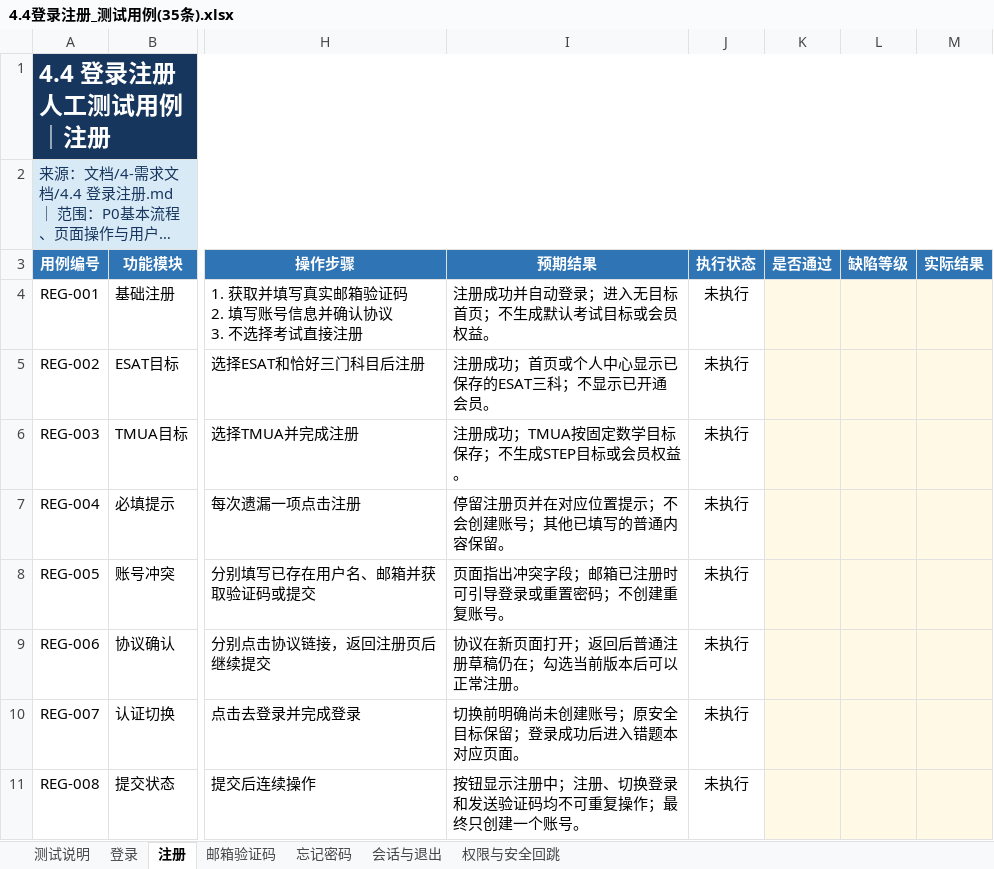
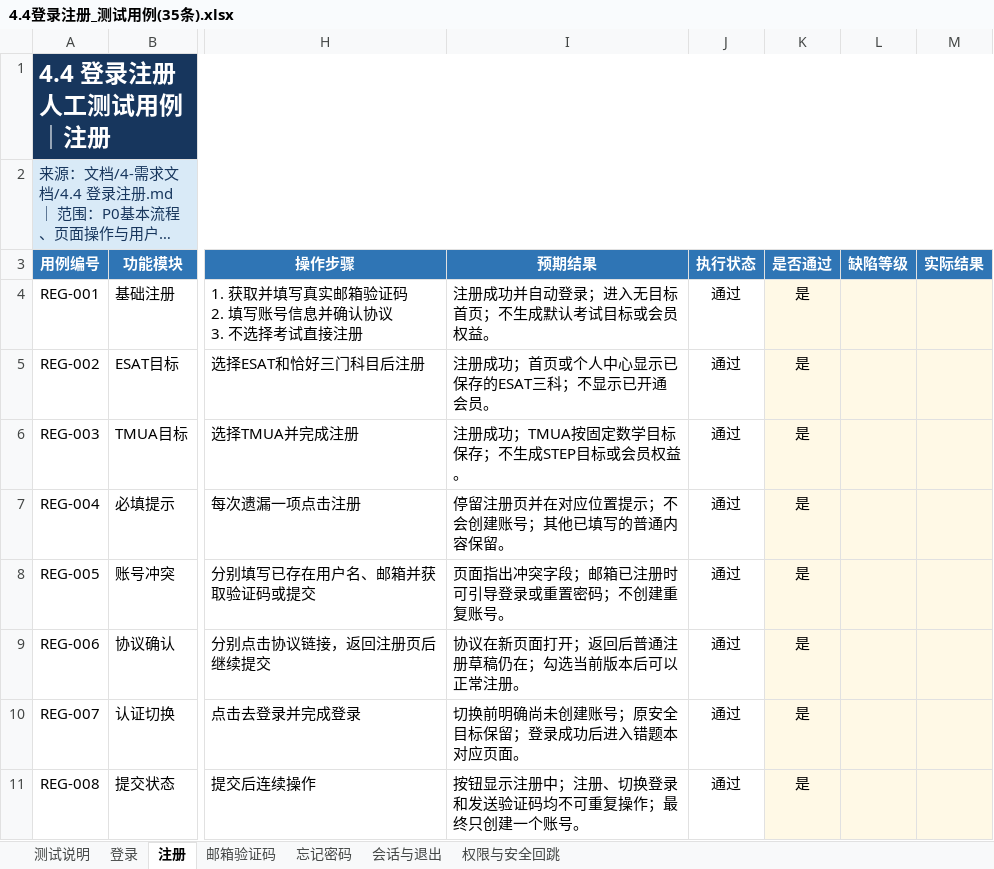
Before and after one commit to Shiyidan/OxBridgeQuiz, an Excel workbook: 文档/4.测试用例/4.4登录注册_测试用例(35条).xlsx, sheet 注册, drawn as a sheet; only a part is shown, gaps mark what is left out; long unchanged cells end in …; values as stored, in another font and other column widths than the file's, no borders; conditional formats and table styles not drawn; the diff names each change by its address in the sheet, - before the commit and + after, or states it on an @@ line.

```diff
--- a/文档/4.测试用例/4.4登录注册_测试用例(35条).xlsx (sheet 注册)
+++ b/文档/4.测试用例/4.4登录注册_测试用例(35条).xlsx (sheet 注册)
-J4:J11 (执行状态): 未执行
+J4:J11 (执行状态): 通过
-K4:K11 (是否通过): (empty)
+K4:K11 (是否通过): 是
```
Also changed, not shown: sheet 测试说明, sheet 忘记密码, sheet 登录, sheet 会话与退出, sheet 权限与安全回跳, sheet 邮箱验证码, charts or pictures, 文档/4.测试用例/4.12练习册_测试用例(36条).xlsx, 文档/4.测试用例/4.14试题库_测试用例(35条).xlsx, 4 other files.
